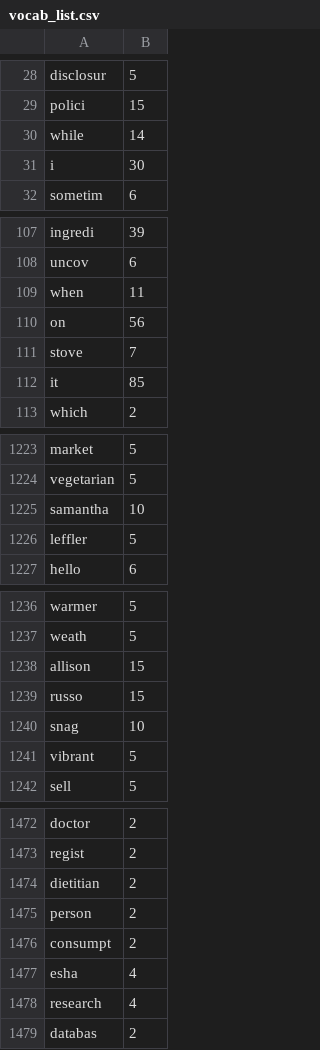
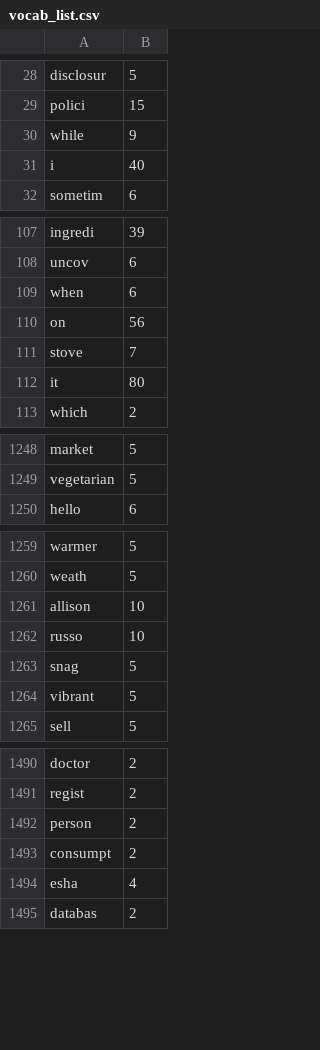
Before and after one commit to hs00165/recipe_cleaner, a CSV file: data/vocab_list.csv, drawn as a sheet; only a part is shown, gaps mark what is left out; the diff covers the shown part only.

```diff
--- a/data/vocab_list.csv
+++ b/data/vocab_list.csv
@@ -29,4 +29,4 @@ disclosur,5
 polici,15
-while,14
-i,30
+while,9
+i,40
 sometim,6
@@ -108,6 +108,6 @@ ingredi,39
 uncov,6
-when,11
+when,6
 on,56
 stove,7
-it,85
+it,80
 which,2
@@ -1224,4 +1249,2 @@ market,5
 vegetarian,5
-samantha,10
-leffler,5
 hello,6
@@ -1237,5 +1260,5 @@ warmer,5
 weath,5
-allison,15
-russo,15
-snag,10
+allison,10
+russo,10
+snag,5
 vibrant,5
@@ -1473,3 +1491,2 @@ doctor,2
 regist,2
-dietitian,2
 person,2
@@ -1477,3 +1494,2 @@ consumpt,2
 esha,4
-research,4
 databas,2
```
Also changed, not shown: 34 added rows, 14 removed rows, 2 moved rows and 22 edited cells elsewhere in this file, 9 other files.
